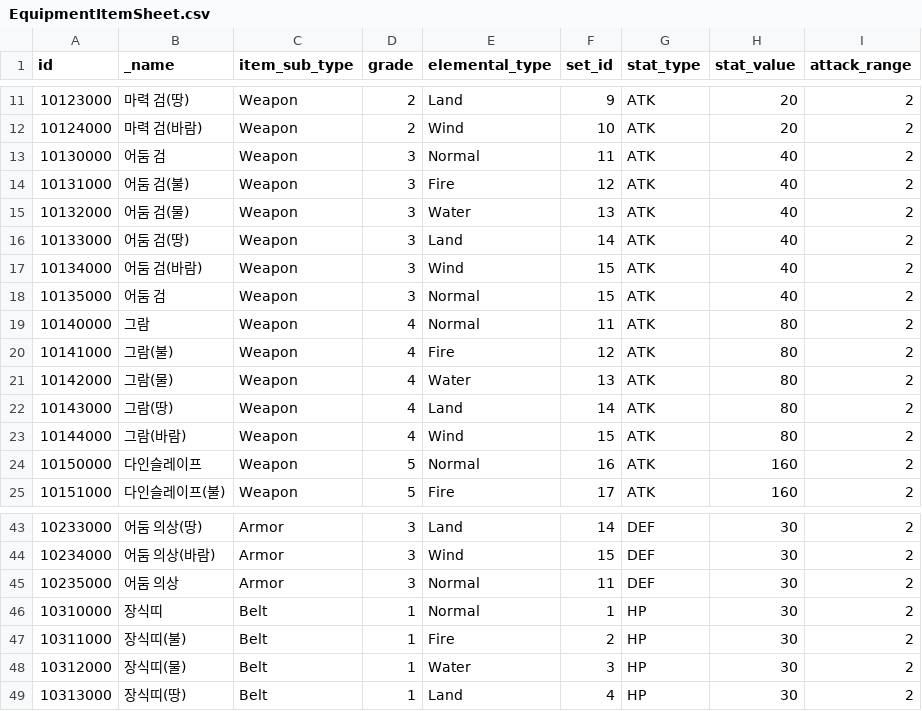
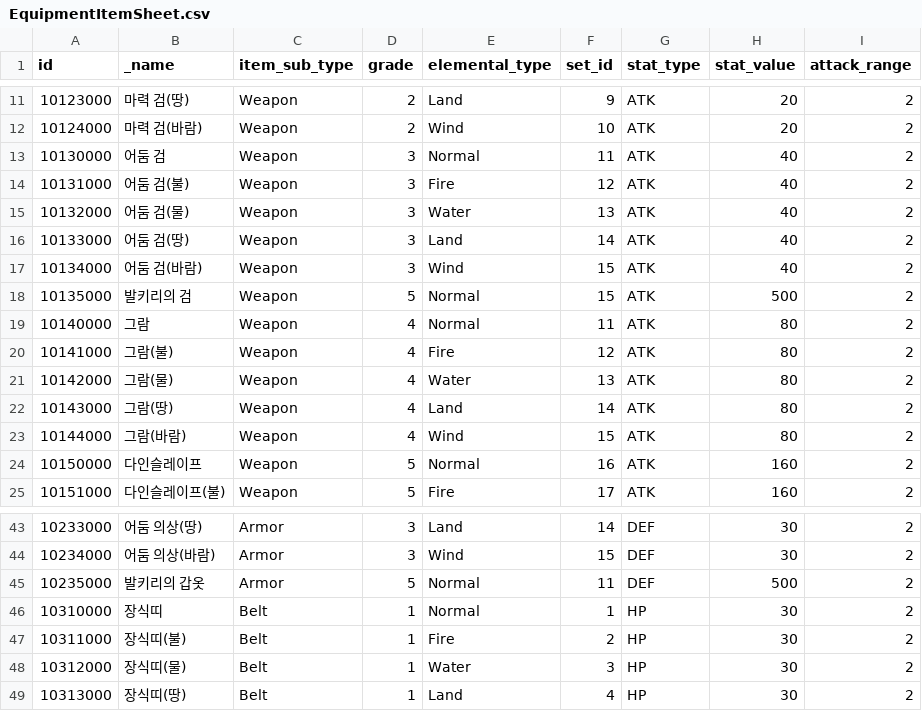
Before and after one commit to planetarium/NineChronicles, a CSV file: nekoyume/Assets/AddressableAssets/TableCSV/EquipmentItemSheet.csv, drawn as a sheet; only a part is shown, gaps mark what is left out.

```diff
--- a/nekoyume/Assets/AddressableAssets/TableCSV/EquipmentItemSheet.csv
+++ b/nekoyume/Assets/AddressableAssets/TableCSV/EquipmentItemSheet.csv
@@ -17,3 +17,3 @@ id,_name,item_sub_type,grade,elemental_type,set_id,stat_type,stat_value,attack_r
 10134000,어둠 검(바람),Weapon,3,Wind,15,ATK,40,2
-10135000,어둠 검,Weapon,3,Normal,15,ATK,40,2
+10135000,발키리의 검,Weapon,5,Normal,15,ATK,500,2
 10140000,그람,Weapon,4,Normal,11,ATK,80,2
@@ -44,3 +44,3 @@ id,_name,item_sub_type,grade,elemental_type,set_id,stat_type,stat_value,attack_r
 10234000,어둠 의상(바람),Armor,3,Wind,15,DEF,30,2
-10235000,어둠 의상,Armor,3,Normal,11,DEF,30,2
+10235000,발키리의 갑옷,Armor,5,Normal,11,DEF,500,2
 10310000,장식띠,Belt,1,Normal,1,HP,30,2
```
Also changed, not shown: nekoyume/Assets/Resources/Localization/item_description.csv, nekoyume/Assets/Resources/Localization/item_name.csv, 1 other file.
